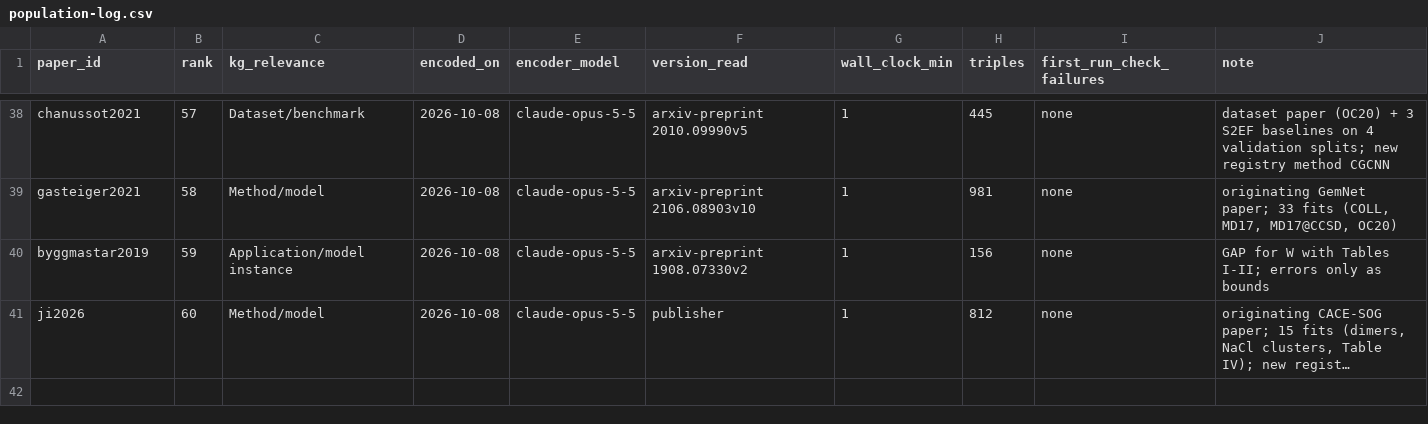
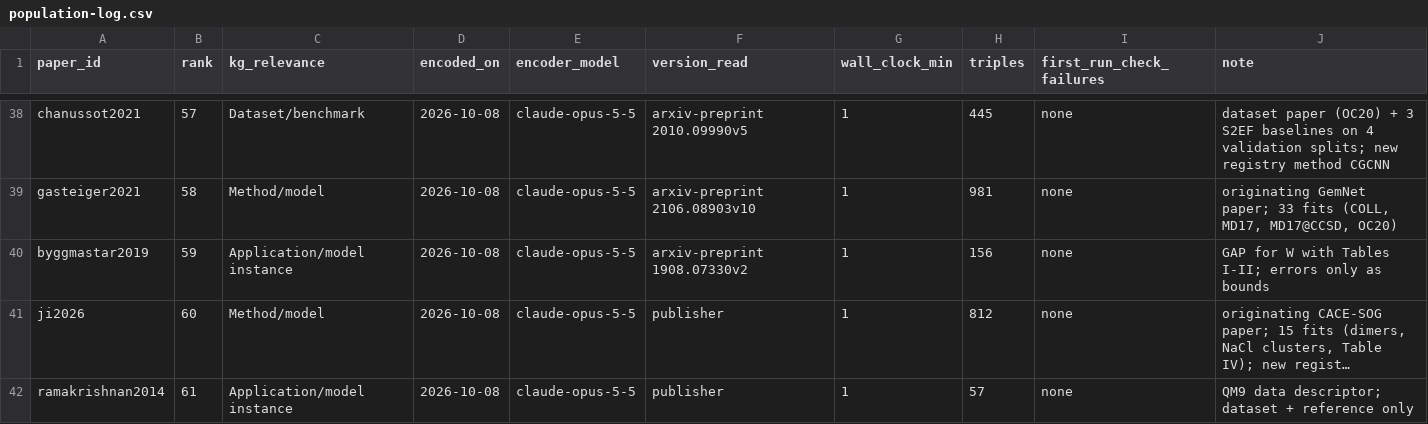
Before and after one commit to danielhz/mlips-ontology, a CSV file: artifacts/kg/population-log.csv, drawn as a sheet; only a part is shown, gaps mark what is left out; long unchanged cells end in …; the diff names each change by its address in the sheet, - before the commit and + after, or states it on an @@ line.

Commit message:
kg: encode ramakrishnan2014 (126 lines, 57 triples)

```diff
--- a/artifacts/kg/population-log.csv
+++ b/artifacts/kg/population-log.csv
+row 42: ramakrishnan2014 | 61 | Application/model instance | 2026-10-08 | claude-opus-5-5 | publisher | 1 | 57 | none | QM9 data descriptor; dataset + reference only
```
Also changed, not shown: 1 other file.
